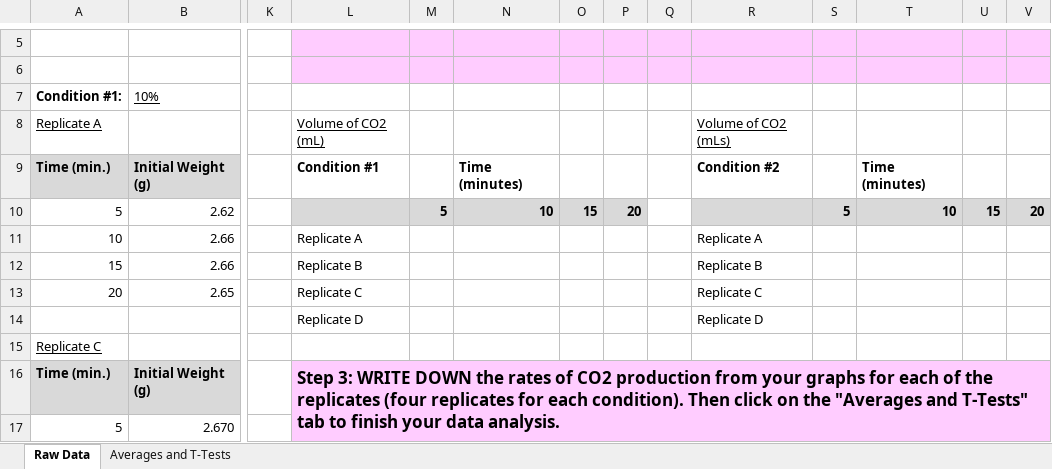
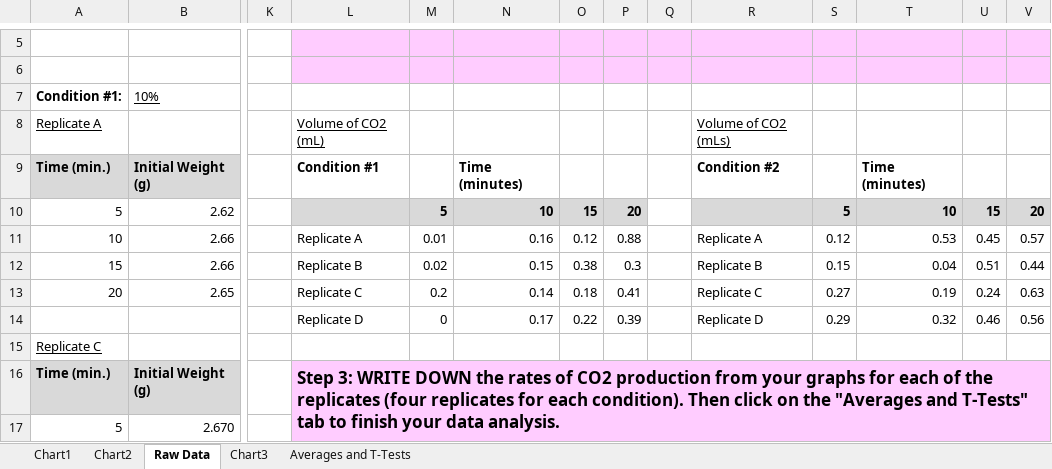
Before and after one commit to Gassandrid/ewan.my, an Excel workbook: content/Notes/Biology/Labs/Lab 06/Lab 07/BIOL 1400 F25 Fermentation Analyses Expt Data Template.xlsx, sheet Raw Data, drawn as a sheet; only a part is shown, gaps mark what is left out; values as stored, in another font and other column widths than the file's, no borders; removed rows and columns are numbered as before the commit, all else as after; rows hold the shown columns only; the diff names each change by its address in the sheet, - before the commit and + after, or states it on an @@ line.

```diff
--- a/content/Notes/Biology/Labs/Lab 06/Lab 07/BIOL 1400 F25 Fermentation Analyses Expt Data Template.xlsx (sheet Raw Data)
+++ b/content/Notes/Biology/Labs/Lab 06/Lab 07/BIOL 1400 F25 Fermentation Analyses Expt Data Template.xlsx (sheet Raw Data)
+sheet tab: Chart1
+sheet tab: Chart2
+sheet tab: Chart3
-M11: (empty)
+M11: 0.01
-N11: (empty)
+N11: 0.16
-O11: (empty)
+O11: 0.12
-P11: (empty)
+P11: 0.88
-S11: (empty)
+S11: 0.12
-T11: (empty)
+T11: 0.53
-U11: (empty)
+U11: 0.45
-V11: (empty)
+V11: 0.57
-M12: (empty)
+M12: 0.02
-N12: (empty)
+N12: 0.15
-O12: (empty)
+O12: 0.38
-P12: (empty)
+P12: 0.3
-S12: (empty)
+S12: 0.15
-T12: (empty)
+T12: 0.04
-U12: (empty)
+U12: 0.51
-V12: (empty)
+V12: 0.44
-M13: (empty)
+M13: 0.2
-N13: (empty)
+N13: 0.14
-O13: (empty)
+O13: 0.18
-P13: (empty)
+P13: 0.41
-S13: (empty)
+S13: 0.27
-T13: (empty)
+T13: 0.19
-U13: (empty)
+U13: 0.24
-V13: (empty)
+V13: 0.63
-row 14:  |  |  | Replicate D |  |  |  |  |  | Replicate D
+row 14:  |  |  | Replicate D | 0 | 0.17 | 0.22 | 0.39 |  | Replicate D | 0.29 | 0.32 | 0.46 | 0.56
```
Also changed, not shown: sheet Averages and T-Tests, charts or pictures, 34 other files.
